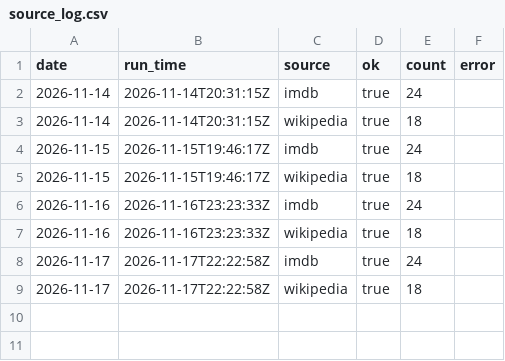
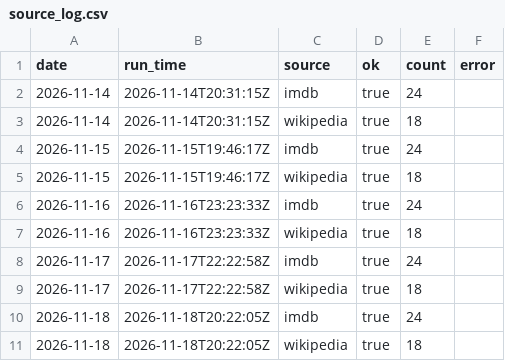
Before and after one commit to Jactyle/data-tracker, a CSV file: data/source_log.csv, drawn as a sheet; the diff names each change by its address in the sheet, - before the commit and + after, or states it on an @@ line.

```diff
--- a/data/source_log.csv
+++ b/data/source_log.csv
+row 10: 2026-11-18 | 2026-11-18T20:22:05Z | imdb | true | 24
+row 11: 2026-11-18 | 2026-11-18T20:22:05Z | wikipedia | true | 18
```
Also changed, not shown: data/history.csv, 4 other files.
